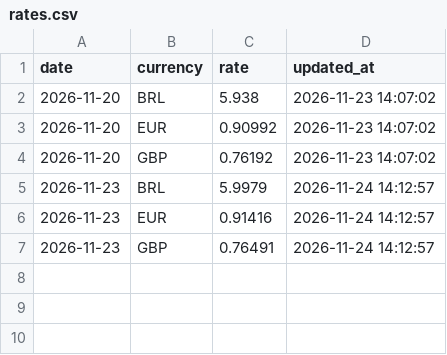
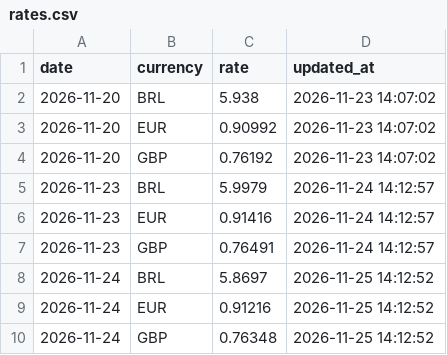
Before and after one commit to lucasdsdourado/exchange-rates-routine, a CSV file: data/rates.csv, drawn as a sheet.

```diff
--- a/data/rates.csv
+++ b/data/rates.csv
@@ -7 +7,4 @@ date,currency,rate,updated_at
 2026-11-23,GBP,0.76491,2026-11-24 14:12:57
+2026-11-24,BRL,5.8697,2026-11-25 14:12:52
+2026-11-24,EUR,0.91216,2026-11-25 14:12:52
+2026-11-24,GBP,0.76348,2026-11-25 14:12:52
```
Also changed, not shown: 1 other file.
